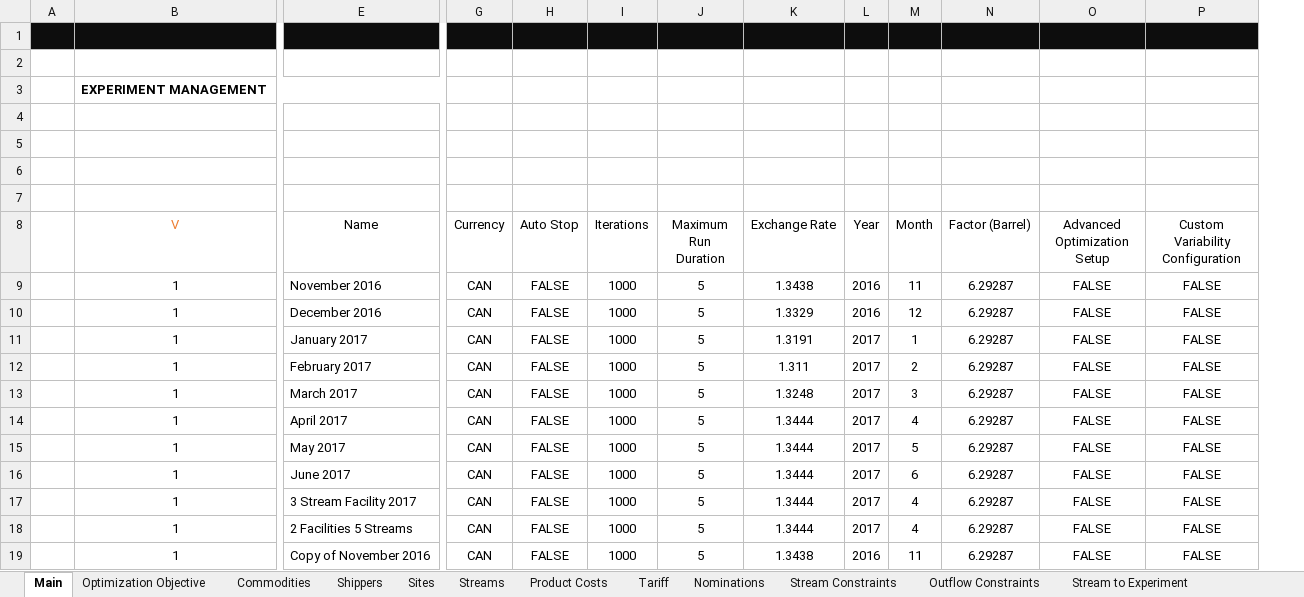
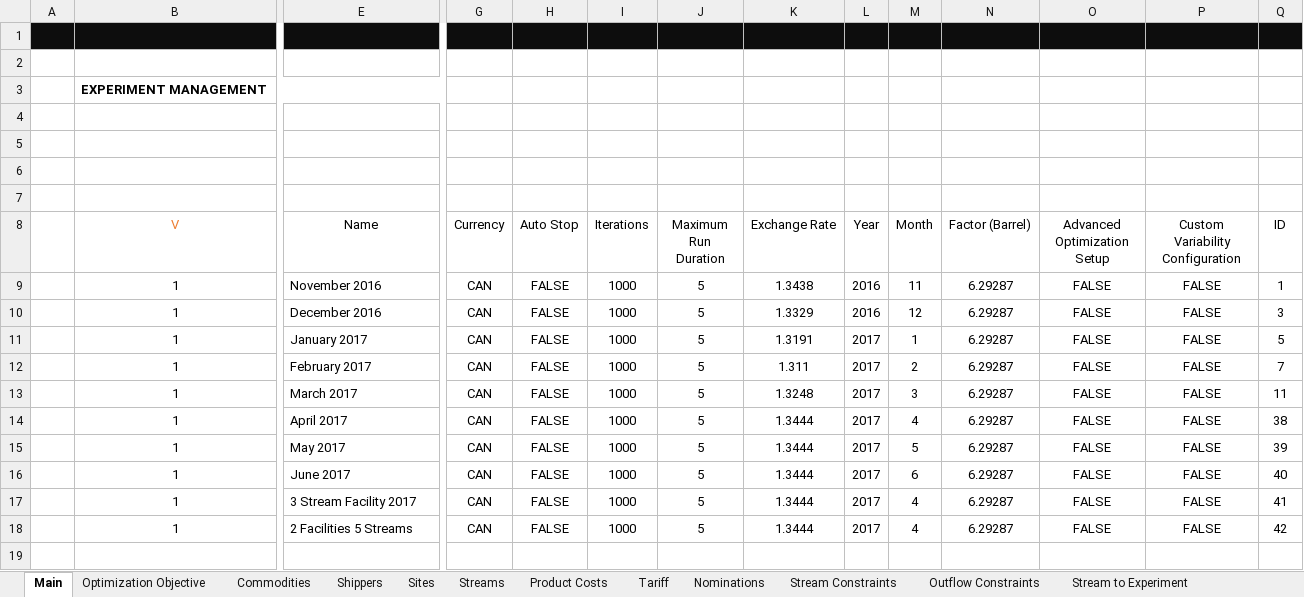
Before and after one commit to xthomas8888/Blending-Model-User-Interface, an Excel workbook: User Interface for Blending.xlsm, sheet Main, drawn as a sheet; only a part is shown, gaps mark what is left out; values as stored, in another font and other column widths than the file's, no borders; charts and pictures and conditional formats and table styles not drawn; removed rows and columns are numbered as before the commit, all else as after; rows hold the shown columns only; the diff names each change by its address in the sheet, - before the commit and + after, or states it on an @@ line.

```diff
--- a/User Interface for Blending.xlsm (sheet Main)
+++ b/User Interface for Blending.xlsm (sheet Main)
@@ column Q (ID) unhidden, rows 9-18: 1 | 3 | 5 | 7 | 11 | 38 | 39 | 40 | 41 | 42 @@
-row 19:  | 1 | Copy of November 2016 | CAN | FALSE | 1000 | 5 | 1.3438 | 2016 | 11 | 6.29287 | FALSE | FALSE
```
Also changed, not shown: hidden cells, charts or pictures, 1 other file.
